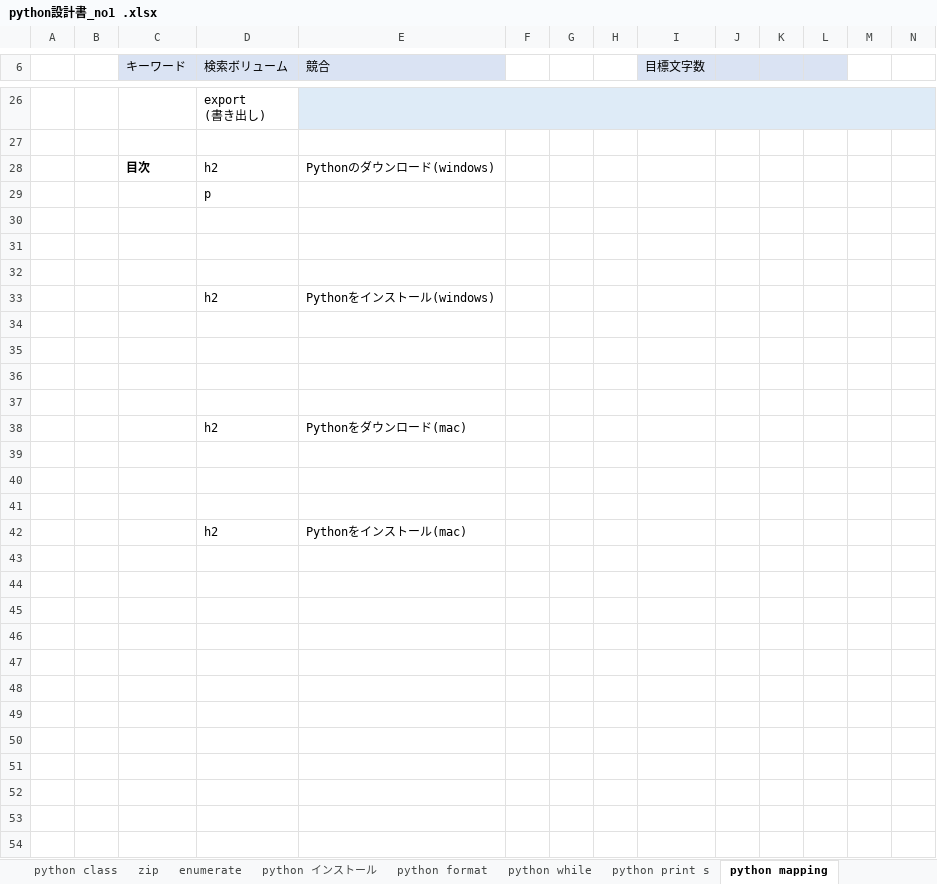
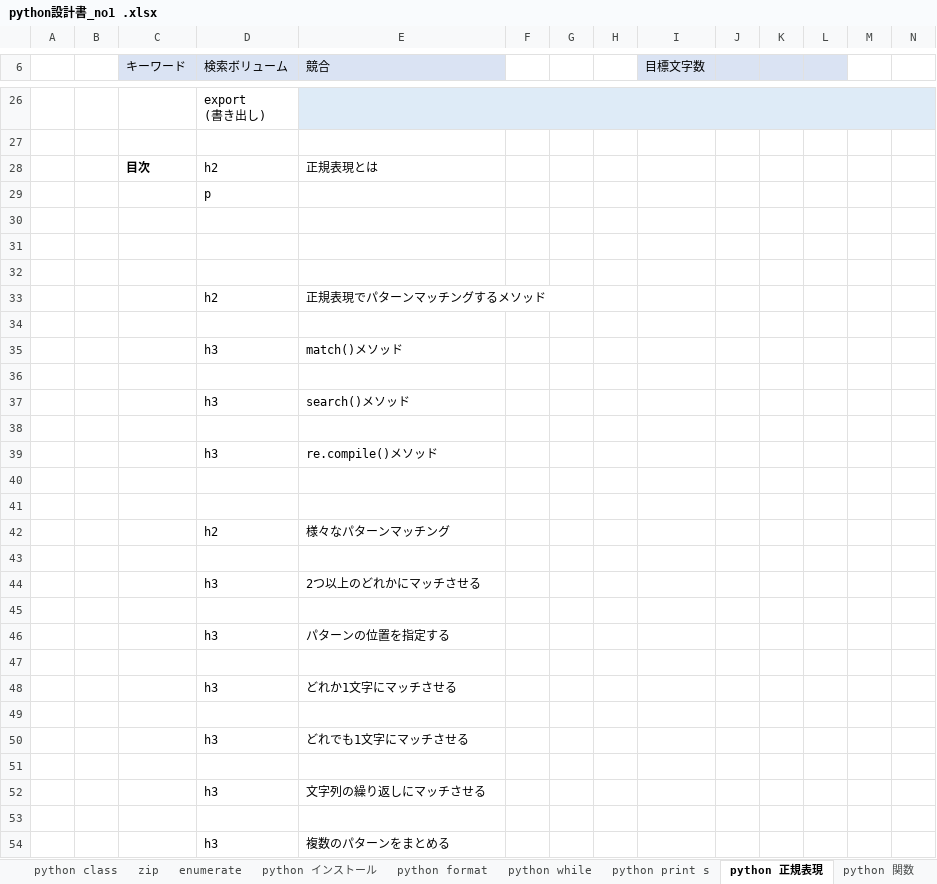
Before and after one commit to soshi16/demo2, an Excel workbook: 記事設計/python設計書_no1 .xlsx, sheet python 正規表現, drawn as a sheet; only a part is shown, gaps mark what is left out; values as stored, in another font and other column widths than the file's, no borders; removed rows and columns are numbered as before the commit, all else as after; rows hold the shown columns only; the diff covers the shown part only; the diff names each change by its address in the sheet, - before the commit and + after, or states it on an @@ line.

```diff
--- a/記事設計/python設計書_no1 .xlsx (sheet python 正規表現)
+++ b/記事設計/python設計書_no1 .xlsx (sheet python 正規表現)
-sheet tab: python mapping
+sheet tab: python 正規表現
+sheet tab: python 関数
-E28 (競合): Pythonのダウンロード(windows)
+E28 (競合): 正規表現とは
+row 33:  |  |  | h2 | 正規表現でパターンマッチングするメソッド
-row 34:  |  |  | h2 | Pythonをインストール(windows)
+row 34: (empty)
+row 35:  |  |  | h3 | match()メソッド
+row 36: (empty)
+row 37:  |  |  | h3 | search()メソッド
+row 38: (empty)
+row 39:  |  |  | h3 | re.compile()メソッド
+row 42:  |  |  | h2 | 様々なパターンマッチング
+row 44:  |  |  | h3 | 2つ以上のどれかにマッチさせる
-row 38:  |  |  | h2 | Pythonをダウンロード(mac)
+row 46:  |  |  | h3 | パターンの位置を指定する
+row 48:  |  |  | h3 | どれか1文字にマッチさせる
+row 50:  |  |  | h3 | どれでも1文字にマッチさせる
+row 52:  |  |  | h3 | 文字列の繰り返しにマッチさせる
-row 53:  |  |  | h2 | Pythonをインストール(mac)
+row 53: (empty)
+row 54:  |  |  | h3 | 複数のパターンをまとめる
```
Also changed, not shown: 4 added rows and 3 edited cells elsewhere in this sheet, sheet python for while, sheet 目次, other sheet tabs.
